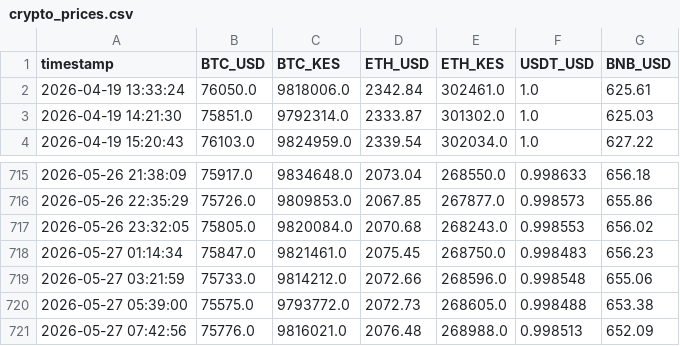
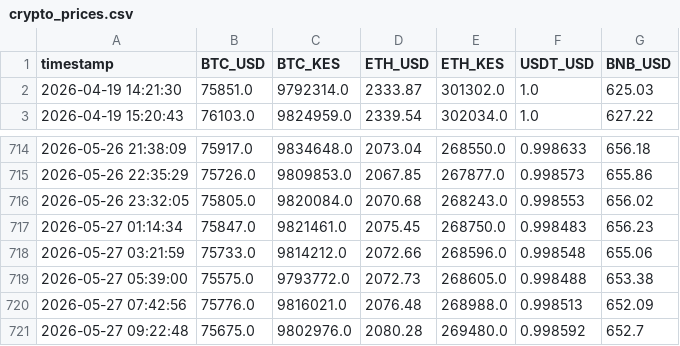
Before and after one commit to nyandajr/ea-financial-tracker, a CSV file: data/crypto_prices.csv, drawn as a sheet; only a part is shown, gaps mark what is left out.

Commit message:
data: Hourly update - 2026-05-27 09:22

```diff
--- a/data/crypto_prices.csv
+++ b/data/crypto_prices.csv
@@ -1,3 +1,2 @@
 timestamp,BTC_USD,BTC_KES,ETH_USD,ETH_KES,USDT_USD,BNB_USD
-2026-04-19 13:33:24,76050.0,9818006.0,2342.84,302461.0,1.0,625.61
 2026-04-19 14:21:30,75851.0,9792314.0,2333.87,301302.0,1.0,625.03
@@ -721 +720,2 @@ timestamp,BTC_USD,BTC_KES,ETH_USD,ETH_KES,USDT_USD,BNB_USD
 2026-05-27 07:42:56,75776.0,9816021.0,2076.48,268988.0,0.998513,652.09
+2026-05-27 09:22:48,75675.0,9802976.0,2080.28,269480.0,0.998592,652.7
```
Also changed, not shown: data/exchange_rates.csv, 1 other file.
